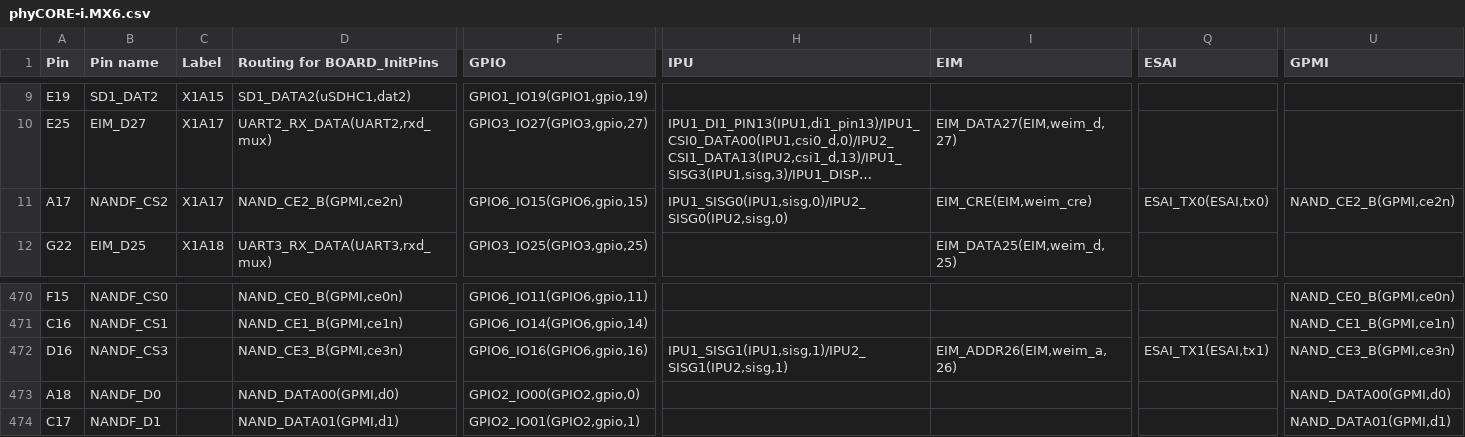
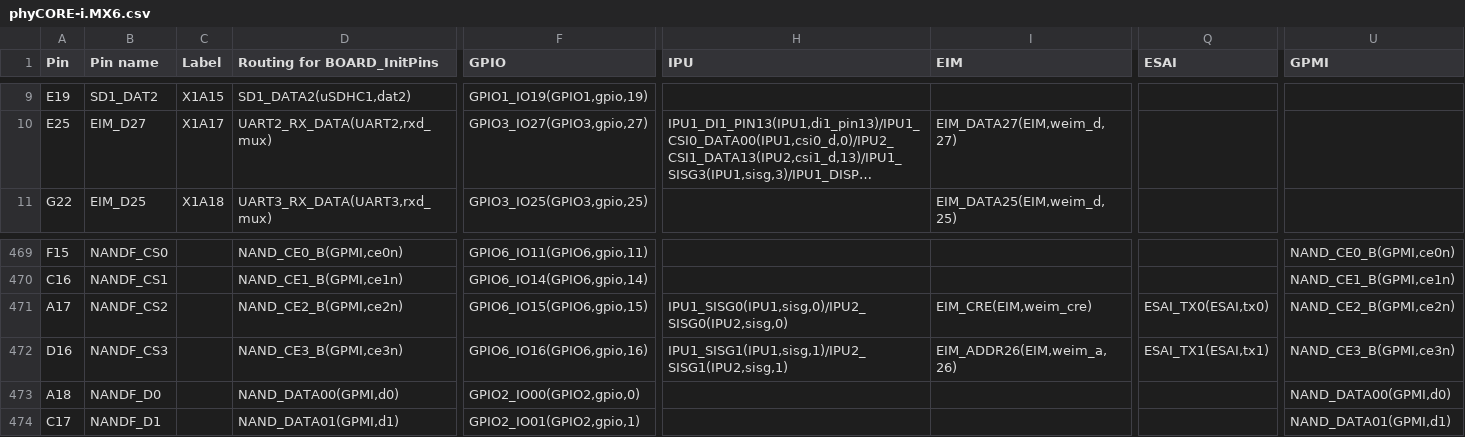
Before and after one commit to licheegh/phyPins, a CSV file: phyCORE-i.MX6.csv, drawn as a sheet; only a part is shown, gaps mark what is left out; long unchanged cells end in …; removed rows and columns are numbered as before the commit, all else as after; rows hold the shown columns only; the diff names each change by its address in the sheet, - before the commit and + after, or states it on an @@ line.

Commit message:
fix A17 for imx6

```diff
--- a/phyCORE-i.MX6.csv
+++ b/phyCORE-i.MX6.csv
-row 11: A17 | NANDF_CS2 | X1A17 | NAND_CE2_B(GPMI,ce2n) | GPIO6_IO15(GPIO6,gpio,15) | IPU1_SISG0(IPU1,sisg,0)/IPU2_SISG0(IPU2,sisg,0) | EIM_CRE(EIM,weim_cre) | ESAI_TX0(ESAI,tx0) | NAND_CE2_B(GPMI,ce2n)
+row 471: A17 | NANDF_CS2 |  | NAND_CE2_B(GPMI,ce2n) | GPIO6_IO15(GPIO6,gpio,15) | IPU1_SISG0(IPU1,sisg,0)/IPU2_SISG0(IPU2,sisg,0) | EIM_CRE(EIM,weim_cre) | ESAI_TX0(ESAI,tx0) | NAND_CE2_B(GPMI,ce2n)
```
